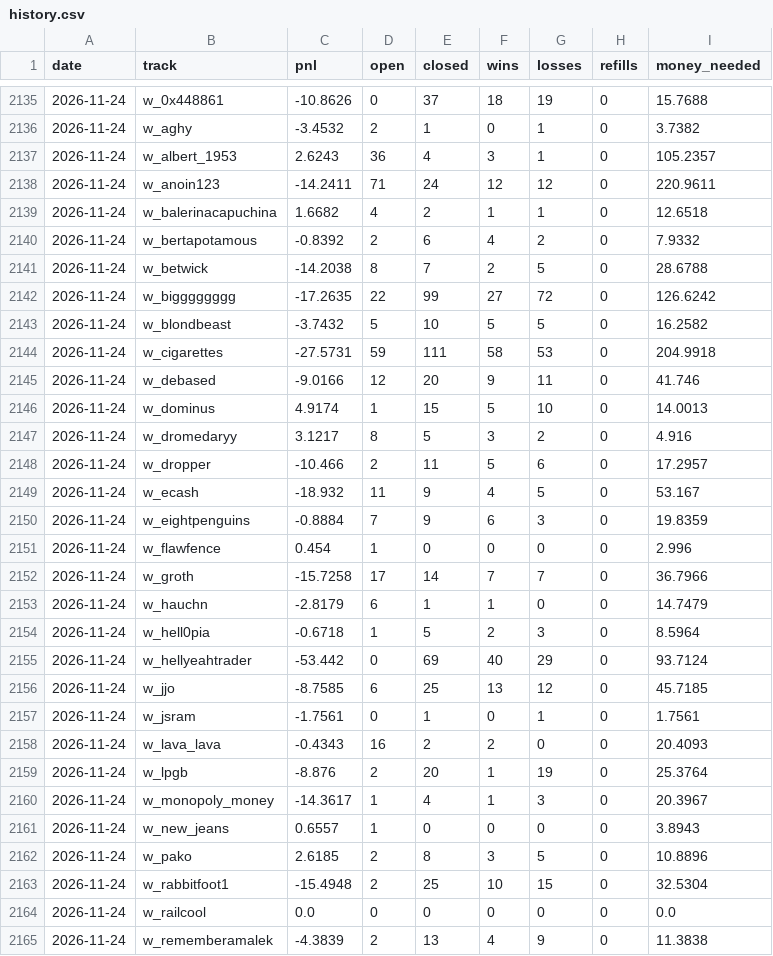
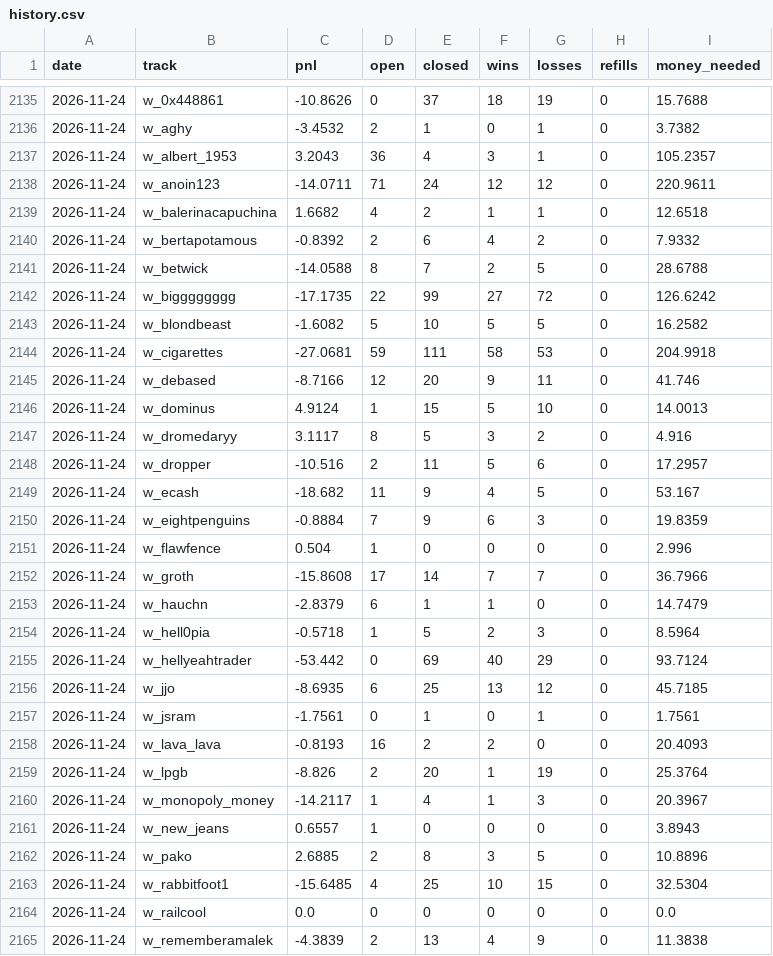
Before and after one commit to palsk1/poly-paper-bot, a CSV file: state/history.csv, drawn as a sheet; only a part is shown, gaps mark what is left out; the diff covers the shown part only.

```diff
--- a/state/history.csv
+++ b/state/history.csv
@@ -2136,29 +2136,29 @@ date,track,pnl,open,closed,wins,losses,refills,money_needed
 2026-11-24,w_aghy,-3.4532,2,1,0,1,0,3.7382
-2026-11-24,w_albert_1953,2.6243,36,4,3,1,0,105.2357
-2026-11-24,w_anoin123,-14.2411,71,24,12,12,0,220.9611
+2026-11-24,w_albert_1953,3.2043,36,4,3,1,0,105.2357
+2026-11-24,w_anoin123,-14.0711,71,24,12,12,0,220.9611
 2026-11-24,w_balerinacapuchina,1.6682,4,2,1,1,0,12.6518
 2026-11-24,w_bertapotamous,-0.8392,2,6,4,2,0,7.9332
-2026-11-24,w_betwick,-14.2038,8,7,2,5,0,28.6788
-2026-11-24,w_bigggggggg,-17.2635,22,99,27,72,0,126.6242
-2026-11-24,w_blondbeast,-3.7432,5,10,5,5,0,16.2582
-2026-11-24,w_cigarettes,-27.5731,59,111,58,53,0,204.9918
-2026-11-24,w_debased,-9.0166,12,20,9,11,0,41.746
-2026-11-24,w_dominus,4.9174,1,15,5,10,0,14.0013
-2026-11-24,w_dromedaryy,3.1217,8,5,3,2,0,4.916
-2026-11-24,w_dropper,-10.466,2,11,5,6,0,17.2957
-2026-11-24,w_ecash,-18.932,11,9,4,5,0,53.167
+2026-11-24,w_betwick,-14.0588,8,7,2,5,0,28.6788
+2026-11-24,w_bigggggggg,-17.1735,22,99,27,72,0,126.6242
+2026-11-24,w_blondbeast,-1.6082,5,10,5,5,0,16.2582
+2026-11-24,w_cigarettes,-27.0681,59,111,58,53,0,204.9918
+2026-11-24,w_debased,-8.7166,12,20,9,11,0,41.746
+2026-11-24,w_dominus,4.9124,1,15,5,10,0,14.0013
+2026-11-24,w_dromedaryy,3.1117,8,5,3,2,0,4.916
+2026-11-24,w_dropper,-10.516,2,11,5,6,0,17.2957
+2026-11-24,w_ecash,-18.682,11,9,4,5,0,53.167
 2026-11-24,w_eightpenguins,-0.8884,7,9,6,3,0,19.8359
-2026-11-24,w_flawfence,0.454,1,0,0,0,0,2.996
-2026-11-24,w_groth,-15.7258,17,14,7,7,0,36.7966
-2026-11-24,w_hauchn,-2.8179,6,1,1,0,0,14.7479
-2026-11-24,w_hell0pia,-0.6718,1,5,2,3,0,8.5964
+2026-11-24,w_flawfence,0.504,1,0,0,0,0,2.996
+2026-11-24,w_groth,-15.8608,17,14,7,7,0,36.7966
+2026-11-24,w_hauchn,-2.8379,6,1,1,0,0,14.7479
+2026-11-24,w_hell0pia,-0.5718,1,5,2,3,0,8.5964
 2026-11-24,w_hellyeahtrader,-53.442,0,69,40,29,0,93.7124
-2026-11-24,w_jjo,-8.7585,6,25,13,12,0,45.7185
+2026-11-24,w_jjo,-8.6935,6,25,13,12,0,45.7185
 2026-11-24,w_jsram,-1.7561,0,1,0,1,0,1.7561
-2026-11-24,w_lava_lava,-0.4343,16,2,2,0,0,20.4093
-2026-11-24,w_lpgb,-8.876,2,20,1,19,0,25.3764
-2026-11-24,w_monopoly_money,-14.3617,1,4,1,3,0,20.3967
+2026-11-24,w_lava_lava,-0.8193,16,2,2,0,0,20.4093
+2026-11-24,w_lpgb,-8.826,2,20,1,19,0,25.3764
+2026-11-24,w_monopoly_money,-14.2117,1,4,1,3,0,20.3967
 2026-11-24,w_new_jeans,0.6557,1,0,0,0,0,3.8943
-2026-11-24,w_pako,2.6185,2,8,3,5,0,10.8896
-2026-11-24,w_rabbitfoot1,-15.4948,2,25,10,15,0,32.5304
+2026-11-24,w_pako,2.6885,2,8,3,5,0,10.8896
+2026-11-24,w_rabbitfoot1,-15.6485,4,25,10,15,0,32.5304
 2026-11-24,w_railcool,0.0,0,0,0,0,0,0.0
```
Also changed, not shown: 106 edited cells elsewhere in this file, 8 other files.
